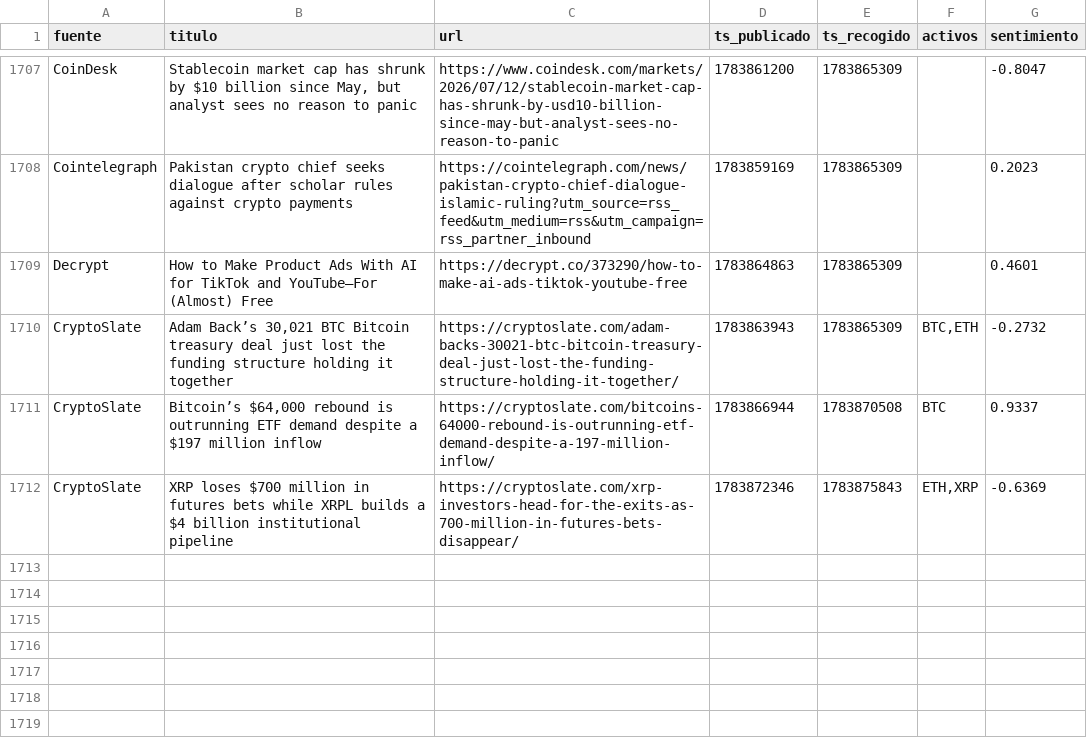
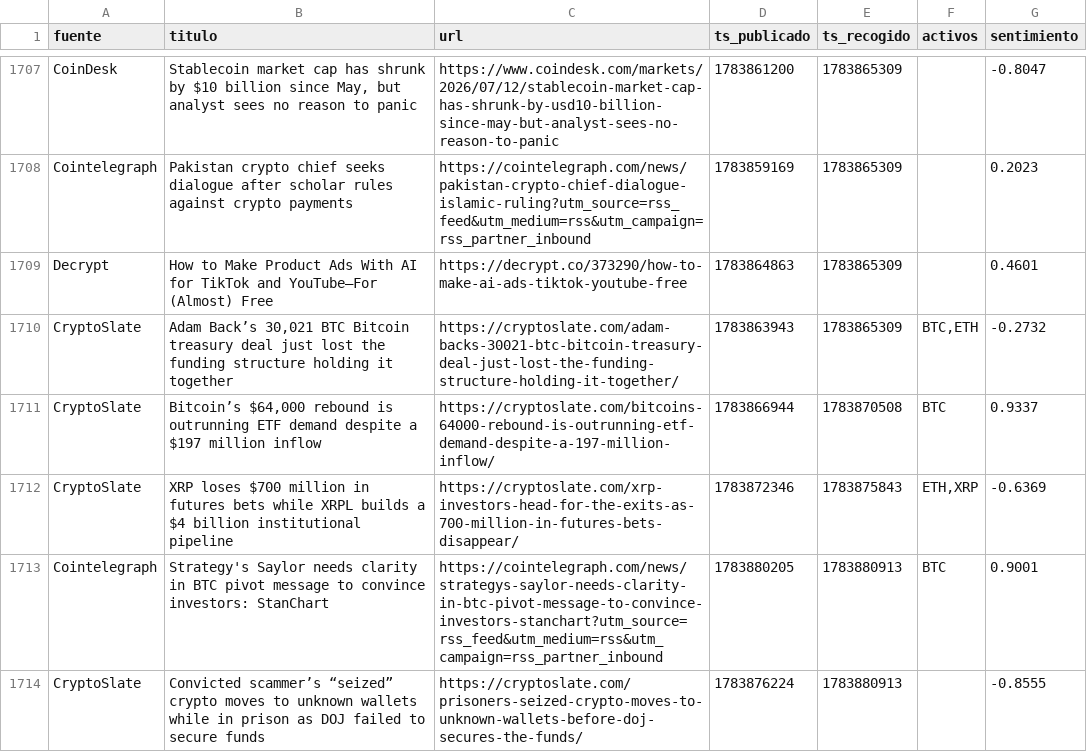
Before and after one commit to marcosgcuenta1/trading-bot, a CSV file: data/news.csv, drawn as a sheet; only a part is shown, gaps mark what is left out; the diff names each change by its address in the sheet, - before the commit and + after, or states it on an @@ line.

```diff
--- a/data/news.csv
+++ b/data/news.csv
+row 1713: Cointelegraph | Strategy's Saylor needs clarity in BTC pivot message to convince investors: StanChart | https://cointelegraph.com/news/strategys-saylor-needs-clarity-in-btc-pivot-message-to-convince-investors-stanchart?utm_source=rss_feed&utm_medium=rss&utm_campaign=rss_partner_inbound | 1783880205 | 1783880913 | BTC | 0.9001
+row 1714: CryptoSlate | Convicted scammer’s “seized” crypto moves to unknown wallets while in prison as DOJ failed to secure funds | https://cryptoslate.com/prisoners-seized-crypto-moves-to-unknown-wallets-before-doj-secures-the-funds/ | 1783876224 | 1783880913 |  | -0.8555
```
